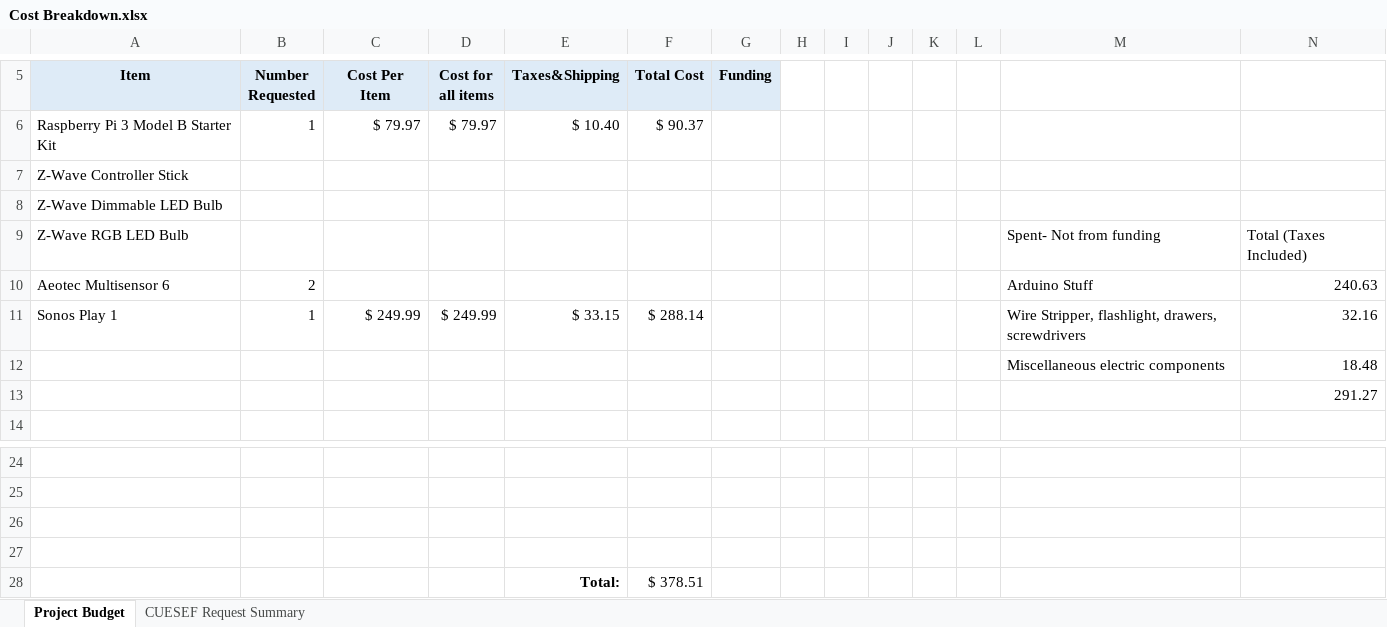
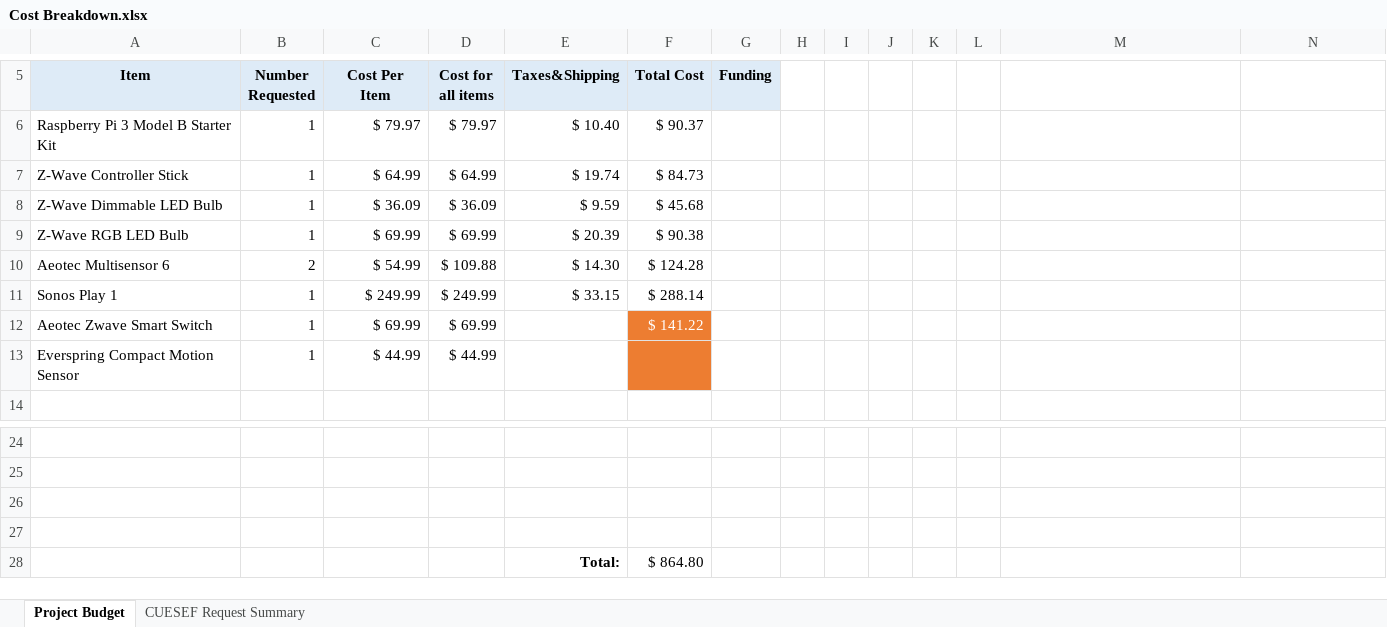
Before and after one commit to mattmaynes2/aria, an Excel workbook: reports/funding/Cost Breakdown.xlsx, sheet Project Budget, drawn as a sheet; only a part is shown, gaps mark what is left out; values as stored, in another font and other column widths than the file's, no borders; removed rows and columns are numbered as before the commit, all else as after; the diff names each change by its address in the sheet, - before the commit and + after, or states it on an @@ line.

Commit message:
Added more stuff to purchase tracking sheet

```diff
--- a/reports/funding/Cost Breakdown.xlsx (sheet Project Budget)
+++ b/reports/funding/Cost Breakdown.xlsx (sheet Project Budget)
-row 7: Z-Wave Controller Stick
-row 8: Z-Wave Dimmable LED Bulb
-row 9: Z-Wave RGB LED Bulb |  |  |  |  |  |  |  |  |  |  |  | Spent- Not from funding | Total (Taxes Included)
-row 10: Aeotec Multisensor 6 | 2 |  |  |  |  |  |  |  |  |  |  | Arduino Stuff | 240.63
+row 7: Z-Wave Controller Stick | 1 | $ 64.99 | $ 64.99 | $ 19.74 | $ 84.73
+row 8: Z-Wave Dimmable LED Bulb | 1 | $ 36.09 | $ 36.09 | $ 9.59 | $ 45.68
+row 9: Z-Wave RGB LED Bulb | 1 | $ 69.99 | $ 69.99 | $ 20.39 | $ 90.38
+row 10: Aeotec Multisensor 6 | 2 | $ 54.99 | $ 109.88 | $ 14.30 | $ 124.28
-M11: Wire Stripper, flashlight, drawers, screwdrivers
+M11: (empty)
-N11: 32.16
+N11: (empty)
-row 12:  |  |  |  |  |  |  |  |  |  |  |  | Miscellaneous electric components | 18.48
-row 13:  |  |  |  |  |  |  |  |  |  |  |  |  | 291.27
+row 12: Aeotec Zwave Smart Switch | 1 | $ 69.99 | $ 69.99 |  | $ 141.22
+row 13: Everspring Compact Motion Sensor | 1 | $ 44.99 | $ 44.99
-F28 (Total Cost): $ 378.51
+F28 (Total Cost): $ 864.80
```
